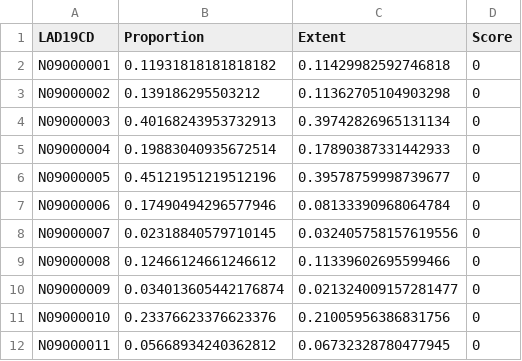
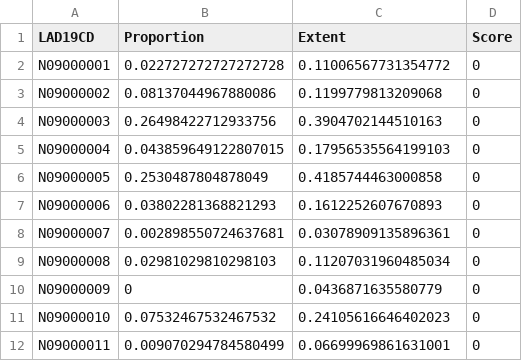
Before and after one commit to humaniverse/IMD, a CSV file: data/NI IMD - Local Authorities.csv, drawn as a sheet.

```diff
--- a/data/NI IMD - Local Authorities.csv
+++ b/data/NI IMD - Local Authorities.csv
@@ -1,12 +1,12 @@
 LAD19CD,Proportion,Extent,Score
-N09000001,0.11931818181818182,0.11429982592746818,0
-N09000002,0.139186295503212,0.11362705104903298,0
-N09000003,0.40168243953732913,0.39742826965131134,0
-N09000004,0.19883040935672514,0.17890387331442933,0
-N09000005,0.45121951219512196,0.39578759998739677,0
-N09000006,0.17490494296577946,0.08133390968064784,0
-N09000007,0.02318840579710145,0.032405758157619556,0
-N09000008,0.12466124661246612,0.11339602695599466,0
-N09000009,0.034013605442176874,0.021324009157281477,0
-N09000010,0.23376623376623376,0.21005956386831756,0
-N09000011,0.05668934240362812,0.06732328780477945,0
+N09000001,0.022727272727272728,0.11006567731354772,0
+N09000002,0.08137044967880086,0.1199779813209068,0
+N09000003,0.26498422712933756,0.3904702144510163,0
+N09000004,0.043859649122807015,0.17956535564199103,0
+N09000005,0.2530487804878049,0.4185744463000858,0
+N09000006,0.03802281368821293,0.1612252607670893,0
+N09000007,0.002898550724637681,0.03078909135896361,0
+N09000008,0.02981029810298103,0.11207031960485034,0
+N09000009,0,0.0436871635580779,0
+N09000010,0.07532467532467532,0.24105616646402023,0
+N09000011,0.009070294784580499,0.06699969861631001,0
```
Also changed, not shown: data/English IMD - Local Authorities.csv, data/Scottish IMD - Local Authorities.csv, 1 other file.
